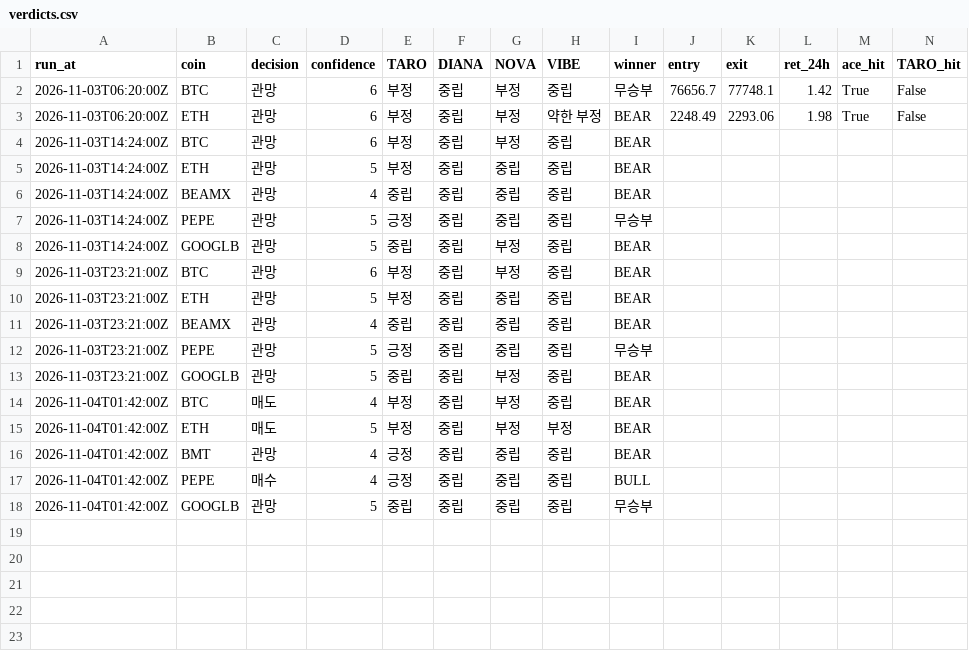
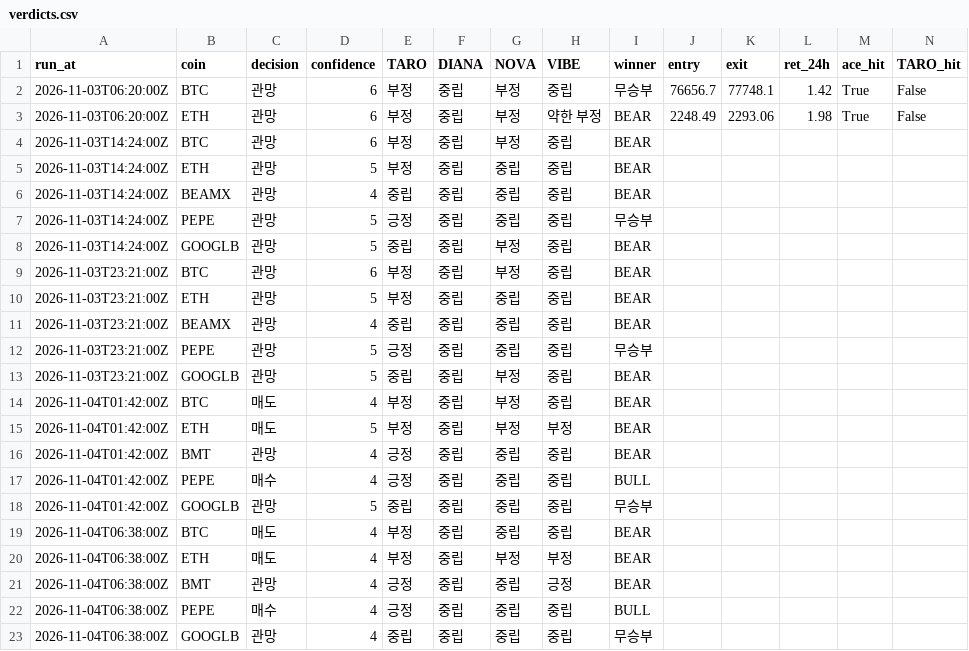
Before and after one commit to kuhyungi13/AI-Coin, a CSV file: paper/tf/verdicts.csv, drawn as a sheet; only a part is shown; rows hold the shown columns only; the diff names each change by its address in the sheet, - before the commit and + after, or states it on an @@ line.

```diff
--- a/paper/tf/verdicts.csv
+++ b/paper/tf/verdicts.csv
+row 19: 2026-11-04T06:38:00Z | BTC | 매도 | 4 | 부정 | 중립 | 중립 | 중립 | BEAR
+row 20: 2026-11-04T06:38:00Z | ETH | 매도 | 4 | 부정 | 중립 | 부정 | 부정 | BEAR
+row 21: 2026-11-04T06:38:00Z | BMT | 관망 | 4 | 긍정 | 중립 | 중립 | 긍정 | BEAR
+row 22: 2026-11-04T06:38:00Z | PEPE | 매수 | 4 | 긍정 | 중립 | 중립 | 중립 | BULL
+row 23: 2026-11-04T06:38:00Z | GOOGLB | 관망 | 4 | 중립 | 중립 | 중립 | 중립 | 무승부
```
Also changed, not shown: 2 other files.
